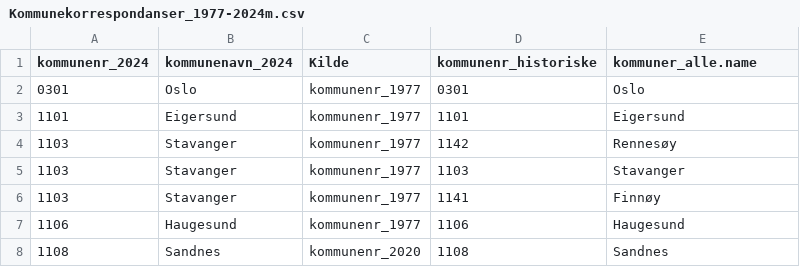
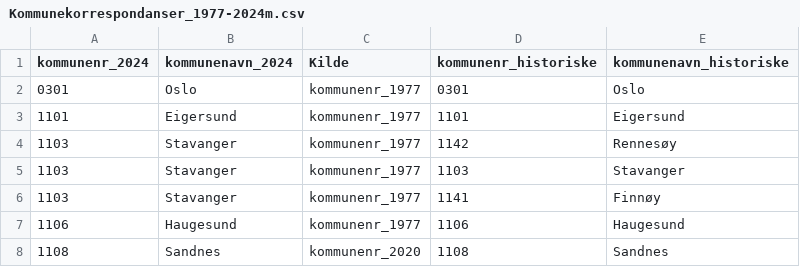
Before and after one commit to AnalyseABO/dimensjoner, a CSV file: regioner/Kommunekorrespondanser_1977-2024m.csv, drawn as a sheet; only a part is shown.

Commit message:
Update Kommunekorrespondanser_1977-2024m.csv

```diff
--- a/regioner/Kommunekorrespondanser_1977-2024m.csv
+++ b/regioner/Kommunekorrespondanser_1977-2024m.csv
@@ -1,2 +1,2 @@
-kommunenr_2024,kommunenavn_2024,Kilde,kommunenr_historiske,kommuner_alle.name
+kommunenr_2024,kommunenavn_2024,Kilde,kommunenr_historiske,kommunenavn_historiske
 0301,Oslo,kommunenr_1977,0301,Oslo
```
